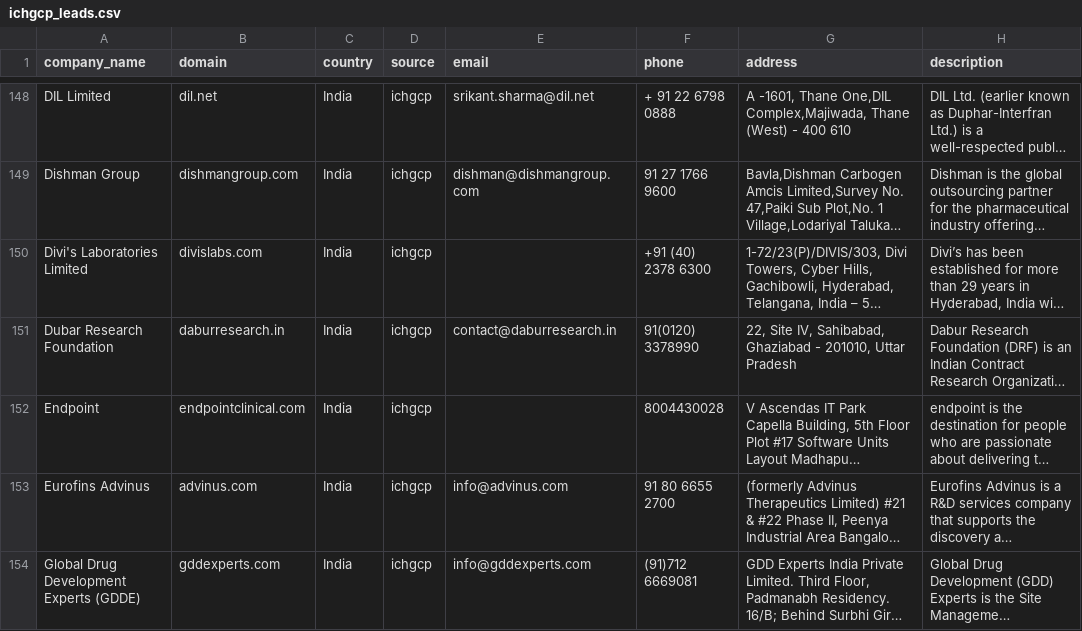
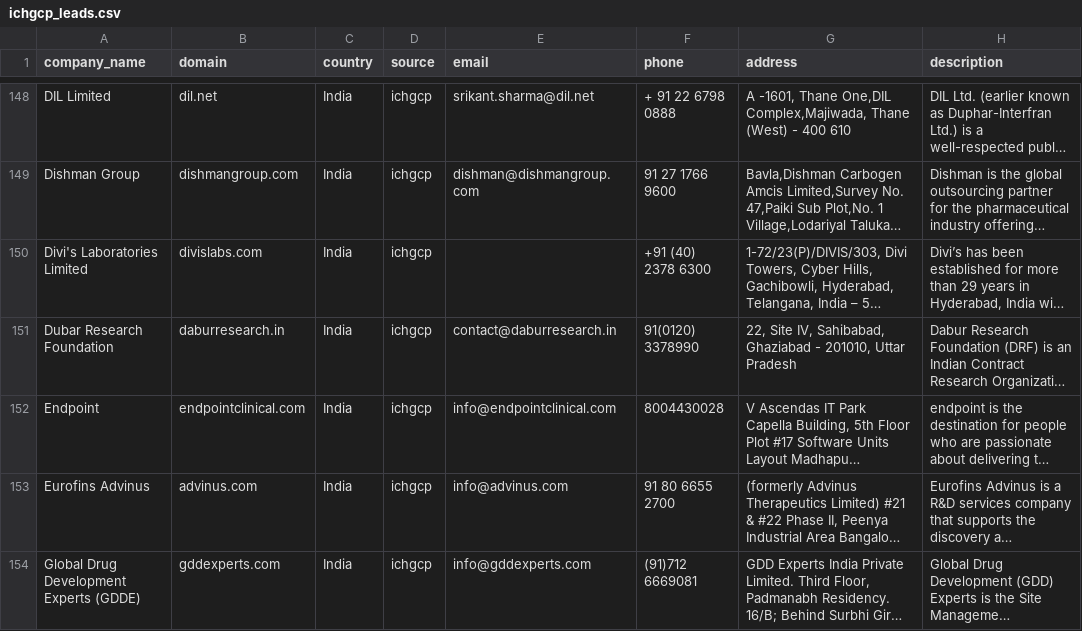
Before and after one commit to abdullahamir2308/nova-scout, a CSV file: data/ichgcp_leads.csv, drawn as a sheet; only a part is shown, gaps mark what is left out; long unchanged cells end in …; the diff covers the shown part only; the diff names each change by its address in the sheet, - before the commit and + after, or states it on an @@ line.

```diff
--- a/data/ichgcp_leads.csv
+++ b/data/ichgcp_leads.csv
-E152 (email): (empty)
+E152 (email): info@endpointclinical.com
```
Also changed, not shown: 12 edited cells elsewhere in this file.
